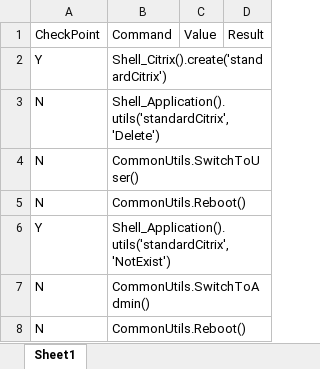
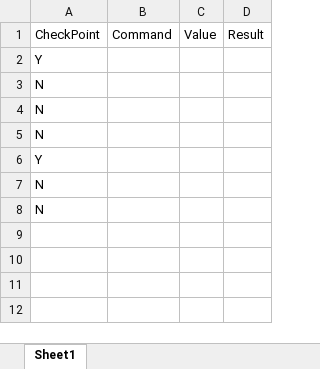
Before and after one commit to nettlay/HPEasyShell, an Excel workbook: Test_Suite/rd_delete.xlsx, sheet Sheet1, drawn as a sheet; values as stored, in another font and other column widths than the file's, no borders; the diff names each change by its address in the sheet, - before the commit and + after, or states it on an @@ line.

```diff
--- a/Test_Suite/rd_delete.xlsx (sheet Sheet1)
+++ b/Test_Suite/rd_delete.xlsx (sheet Sheet1)
-B2: Shell_Citrix().create('standardCitrix')
+B2: (empty)
-B3: Shell_Application().utils('standardCitrix', 'Delete')
+B3: (empty)
-B4: CommonUtils.SwitchToUser()
+B4: (empty)
-B5: CommonUtils.Reboot()
+B5: (empty)
-B6: Shell_Application().utils('standardCitrix', 'NotExist')
+B6: (empty)
-B7: CommonUtils.SwitchToAdmin()
+B7: (empty)
-B8: CommonUtils.Reboot()
+B8: (empty)
```
Also changed, not shown: Test_Suite/app_delete.xlsx, Test_Suite/app_hidenmissapp.xlsx, 16 other files.
